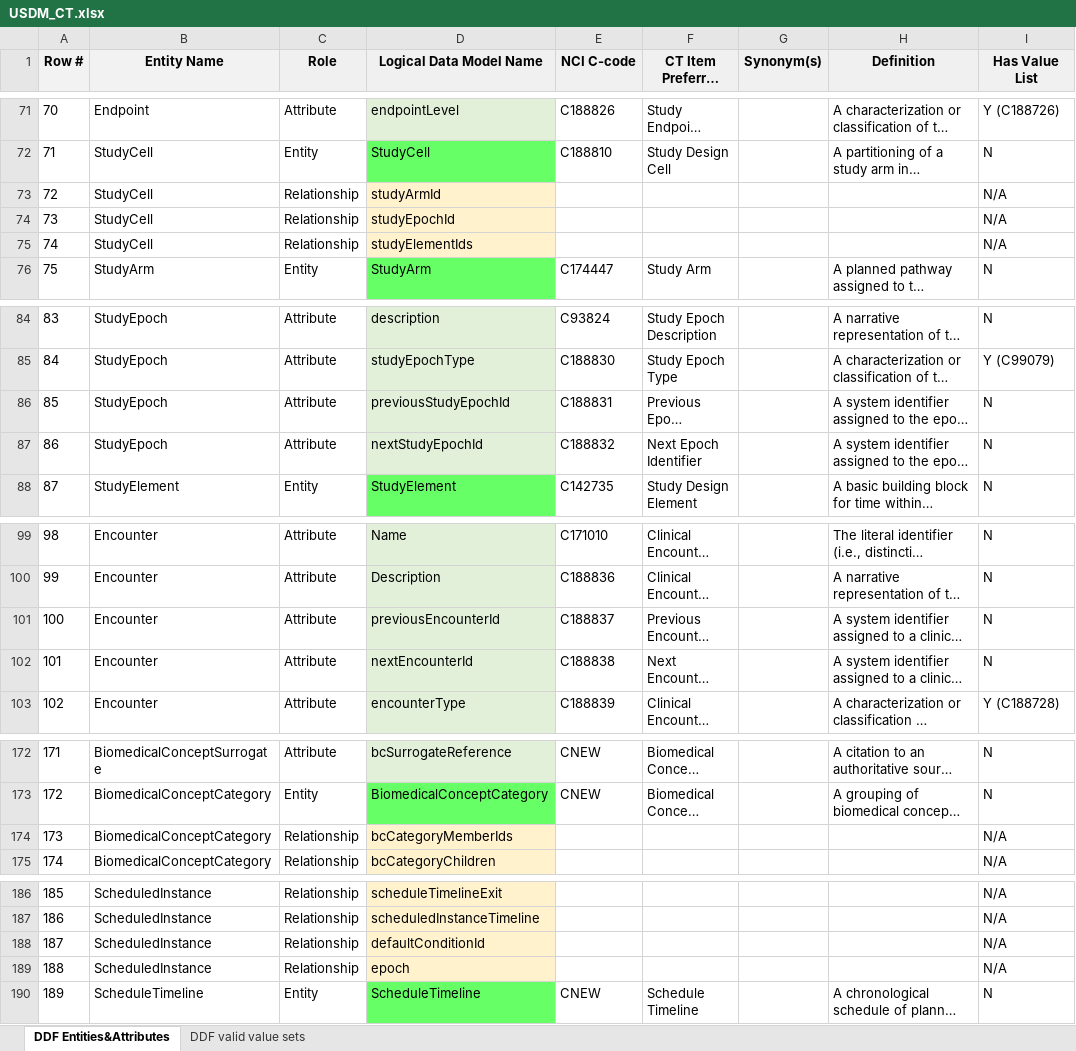
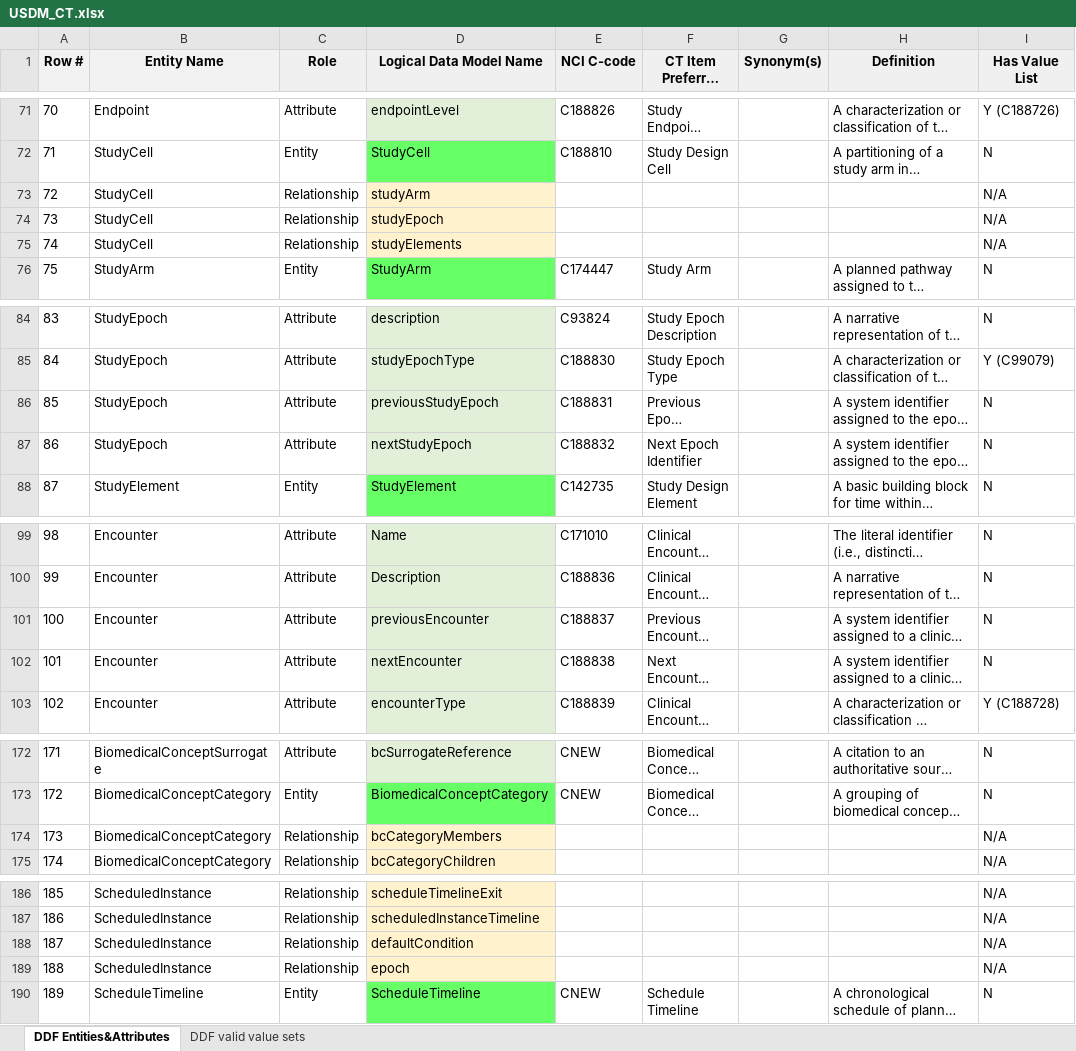
Before and after one commit to cdisc-org/DDF-RA, an Excel workbook: Deliverables/CT/USDM_CT.xlsx, sheet DDF Entities&Attributes, drawn as a sheet; only a part is shown, gaps mark what is left out; long unchanged cells end in …; values as stored, in another font and other column widths than the file's, no borders; the diff names each change by its address in the sheet, - before the commit and + after, or states it on an @@ line.

```diff
--- a/Deliverables/CT/USDM_CT.xlsx (sheet DDF Entities&Attributes)
+++ b/Deliverables/CT/USDM_CT.xlsx (sheet DDF Entities&Attributes)
-D73 (Logical Data Model Name): studyArmId
+D73 (Logical Data Model Name): studyArm
-D74 (Logical Data Model Name): studyEpochId
+D74 (Logical Data Model Name): studyEpoch
-D75 (Logical Data Model Name): studyElementIds
+D75 (Logical Data Model Name): studyElements
-D86 (Logical Data Model Name): previousStudyEpochId
+D86 (Logical Data Model Name): previousStudyEpoch
-D87 (Logical Data Model Name): nextStudyEpochId
+D87 (Logical Data Model Name): nextStudyEpoch
-D101 (Logical Data Model Name): previousEncounterId
+D101 (Logical Data Model Name): previousEncounter
-D102 (Logical Data Model Name): nextEncounterId
+D102 (Logical Data Model Name): nextEncounter
-D174 (Logical Data Model Name): bcCategoryMemberIds
+D174 (Logical Data Model Name): bcCategoryMembers
-D188 (Logical Data Model Name): defaultConditionId
+D188 (Logical Data Model Name): defaultCondition
```
Also changed, not shown: Deliverables/CT/USDM_CT_Changes.xlsx.
